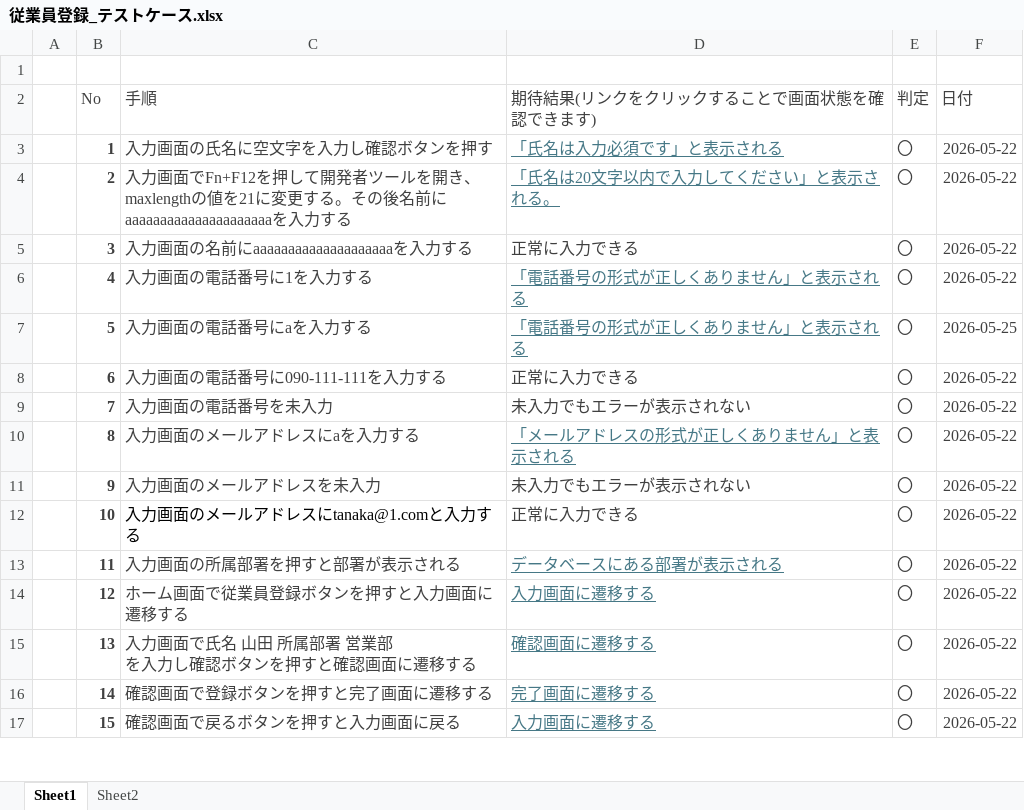
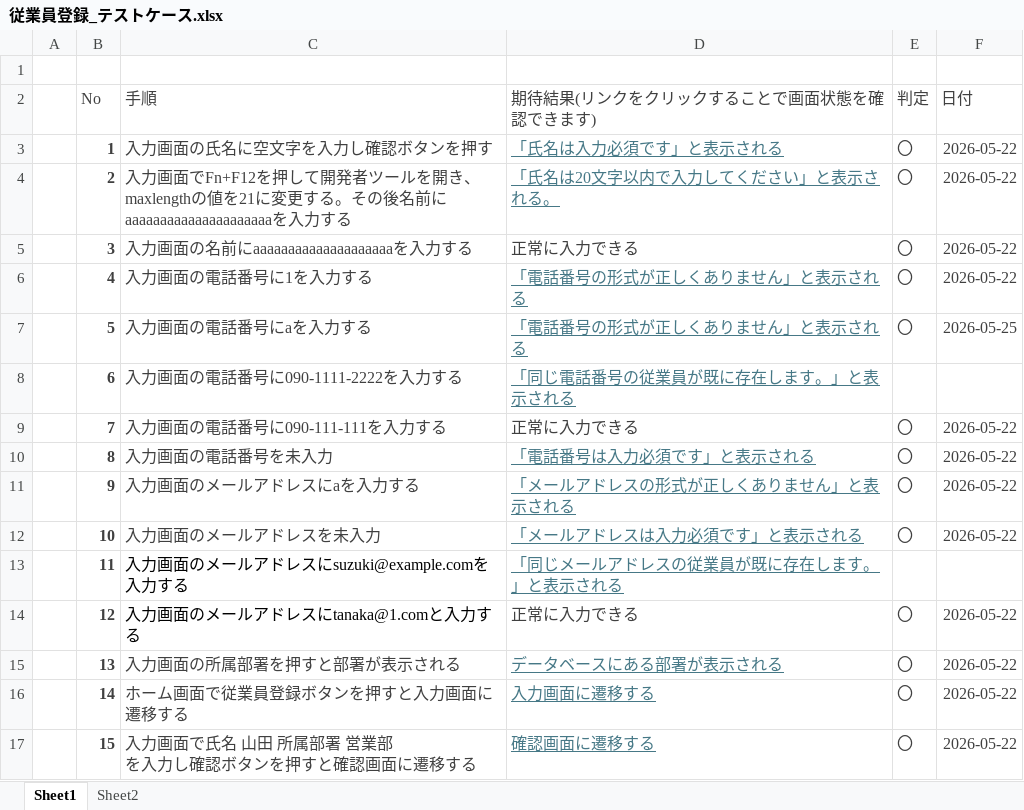
Before and after one commit to mizuto26/csharp_training_202605, an Excel workbook: docs/03_test/従業員登録_テストケース.xlsx, sheet Sheet1, drawn as a sheet; only a part is shown; values as stored, in another font and other column widths than the file's, no borders; ↵ is a line break in a cell; the diff covers the shown part only; the diff names each change by its address in the sheet, - before the commit and + after, or states it on an @@ line.

```diff
--- a/docs/03_test/従業員登録_テストケース.xlsx (sheet Sheet1)
+++ b/docs/03_test/従業員登録_テストケース.xlsx (sheet Sheet1)
-C8 (手順): 入力画面の電話番号に090-111-111を入力する
+C8 (手順): 入力画面の電話番号に090-1111-2222を入力する
-D8 (期待結果(リンクをクリックすることで画面状態を確認できます)): 正常に入力できる
+D8 (期待結果(リンクをクリックすることで画面状態を確認できます)): 「同じ電話番号の従業員が既に存在します。」と表示される
@@ D8 underline: off → on, text colour: #404040 → #467886 @@
-E8 (判定): 〇
+E8 (判定): (empty)
-F8 (日付): 2026-05-22
+F8 (日付): (empty)
-C9 (手順): 入力画面の電話番号を未入力
+C9 (手順): 入力画面の電話番号に090-111-111を入力する
-D9 (期待結果(リンクをクリックすることで画面状態を確認できます)): 未入力でもエラーが表示されない
+D9 (期待結果(リンクをクリックすることで画面状態を確認できます)): 正常に入力できる
-C10 (手順): 入力画面のメールアドレスにaを入力する
+C10 (手順): 入力画面の電話番号を未入力
-D10 (期待結果(リンクをクリックすることで画面状態を確認できます)): 「メールアドレスの形式が正しくありません」と表示される
+D10 (期待結果(リンクをクリックすることで画面状態を確認できます)): 「電話番号は入力必須です」と表示される
-C11 (手順): 入力画面のメールアドレスを未入力
+C11 (手順): 入力画面のメールアドレスにaを入力する
-D11 (期待結果(リンクをクリックすることで画面状態を確認できます)): 未入力でもエラーが表示されない
+D11 (期待結果(リンクをクリックすることで画面状態を確認できます)): 「メールアドレスの形式が正しくありません」と表示される
@@ D11:D12 underline: off → on, text colour: #404040 → #467886 @@
-C12 (手順): 入力画面のメールアドレスにtanaka@1.comと入力する
+C12 (手順): 入力画面のメールアドレスを未入力
-C12 text colour: black
+C12 text colour: #404040
-D12 (期待結果(リンクをクリックすることで画面状態を確認できます)): 正常に入力できる
+D12 (期待結果(リンクをクリックすることで画面状態を確認できます)): 「メールアドレスは入力必須です」と表示される
-C13 (手順): 入力画面の所属部署を押すと部署が表示される
+C13 (手順): 入力画面のメールアドレスにsuzuki@example.comを入力する
-C13:C14 text colour: #404040
+C13:C14 text colour: black
-D13 (期待結果(リンクをクリックすることで画面状態を確認できます)): データベースにある部署が表示される
+D13 (期待結果(リンクをクリックすることで画面状態を確認できます)): 「同じメールアドレスの従業員が既に存在します。」と表示される
-E13 (判定): 〇
+E13 (判定): (empty)
-F13 (日付): 2026-05-22
+F13 (日付): (empty)
-C14 (手順): ホーム画面で従業員登録ボタンを押すと入力画面に遷移する
+C14 (手順): 入力画面のメールアドレスにtanaka@1.comと入力する
-D14 (期待結果(リンクをクリックすることで画面状態を確認できます)): 入力画面に遷移する
+D14 (期待結果(リンクをクリックすることで画面状態を確認できます)): 正常に入力できる
@@ D14 underline: on → off, text colour: #467886 → #404040 @@
-C15 (手順): 入力画面で氏名 山田 所属部署 営業部 ↵ を入力し確認ボタンを押すと確認画面に遷移する
+C15 (手順): 入力画面の所属部署を押すと部署が表示される
-D15 (期待結果(リンクをクリックすることで画面状態を確認できます)): 確認画面に遷移する
+D15 (期待結果(リンクをクリックすることで画面状態を確認できます)): データベースにある部署が表示される
-C16 (手順): 確認画面で登録ボタンを押すと完了画面に遷移する
+C16 (手順): ホーム画面で従業員登録ボタンを押すと入力画面に遷移する
-D16 (期待結果(リンクをクリックすることで画面状態を確認できます)): 完了画面に遷移する
+D16 (期待結果(リンクをクリックすることで画面状態を確認できます)): 入力画面に遷移する
-C17 (手順): 確認画面で戻るボタンを押すと入力画面に戻る
+C17 (手順): 入力画面で氏名 山田 所属部署 営業部 ↵ を入力し確認ボタンを押すと確認画面に遷移する
-D17 (期待結果(リンクをクリックすることで画面状態を確認できます)): 入力画面に遷移する
+D17 (期待結果(リンクをクリックすることで画面状態を確認できます)): 確認画面に遷移する
```
Also changed, not shown: 2 added rows and 4 edited cells elsewhere in this sheet, sheet Sheet2, charts or pictures, docs/03_test/部署登録_テストケース.xlsx, 4 other files.
